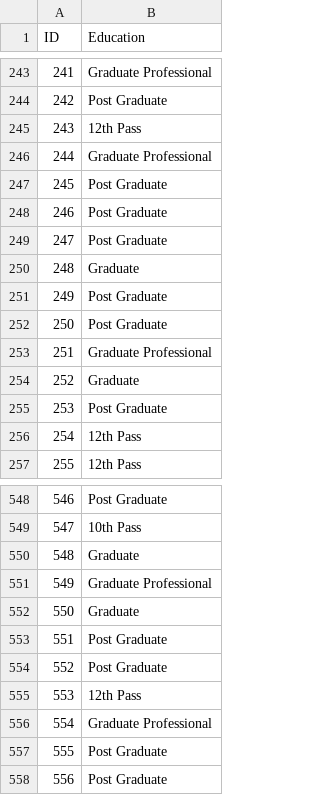
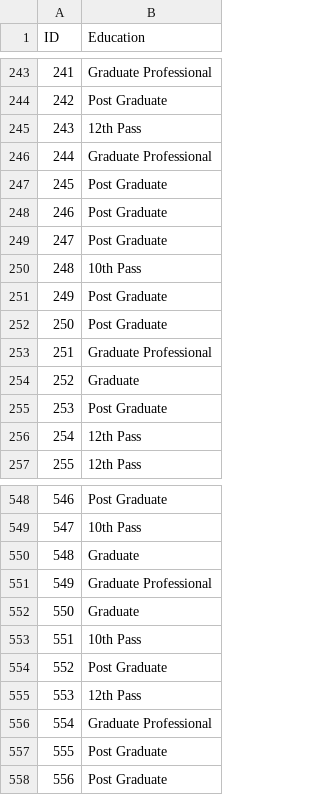
Before and after one commit to RushikeshChary/CS253_ML, a CSV file: predictions.csv, drawn as a sheet; only a part is shown, gaps mark what is left out.

```diff
--- a/predictions.csv
+++ b/predictions.csv
@@ -249,3 +249,3 @@ ID,Education
 247,Post Graduate
-248,Graduate
+248,10th Pass
 249,Post Graduate
@@ -552,3 +552,3 @@ ID,Education
 550,Graduate
-551,Post Graduate
+551,10th Pass
 552,Post Graduate
```
Also changed, not shown: 1 other file.
